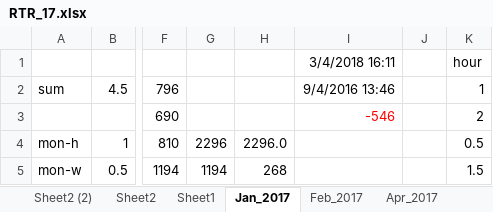
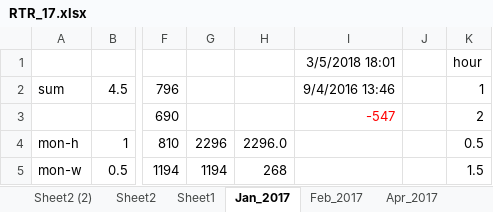
Before and after one commit to chukrav/my-progress, an Excel workbook: RTR_17.xlsx, sheet Jan_2017, drawn as a sheet; only a part is shown, gaps mark what is left out; values as stored, in another font and other column widths than the file's, no borders; charts and pictures and conditional formats not drawn; the diff names each change by its address in the sheet, - before the commit and + after, or states it on an @@ line.

```diff
--- a/RTR_17.xlsx (sheet Jan_2017)
+++ b/RTR_17.xlsx (sheet Jan_2017)
-I1: 3/4/2018 16:11
+I1: 3/5/2018 18:01
-I3 (3/5/2018 18:01): -546
+I3 (3/5/2018 18:01): -547
```
Also changed, not shown: sheet Feb_2018, sheet Feb_2017, sheet Apr_2017, sheet Jule_2017, sheet June_2017, sheet May_2017, 7 more sheets, charts or pictures, 1 other file.
